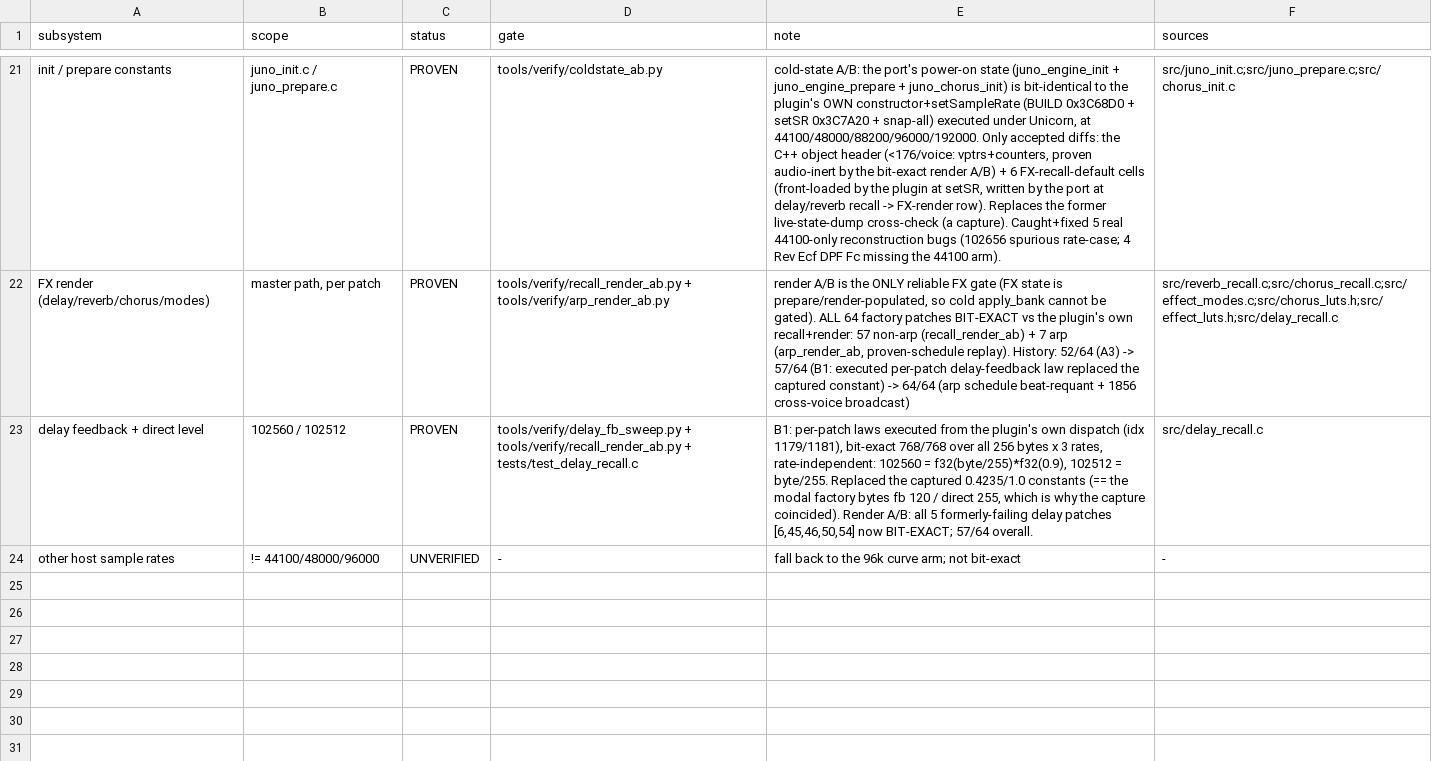
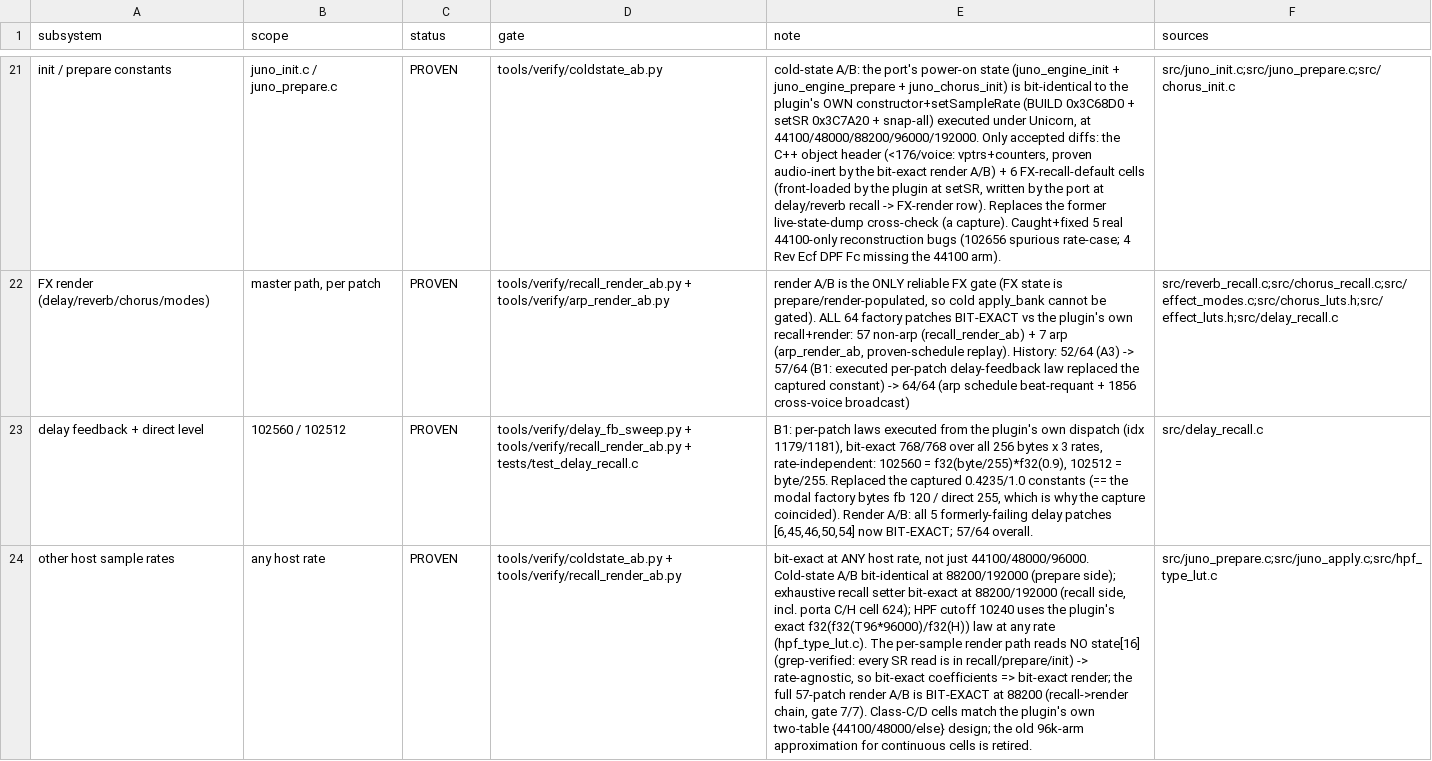
Before and after one commit to SunbrightMedia/jn60c99, a TSV file: PROVENANCE.tsv, drawn as a sheet; only a part is shown, gaps mark what is left out; the diff names each change by its address in the sheet, - before the commit and + after, or states it on an @@ line.

```diff
--- a/PROVENANCE.tsv
+++ b/PROVENANCE.tsv
-B24 (scope): != 44100/48000/96000
+B24 (scope): any host rate
-C24 (status): UNVERIFIED
+C24 (status): PROVEN
-D24 (gate): -
+D24 (gate): tools/verify/coldstate_ab.py + tools/verify/recall_render_ab.py
-E24 (note): fall back to the 96k curve arm; not bit-exact
+E24 (note): bit-exact at ANY host rate, not just 44100/48000/96000. Cold-state A/B bit-identical at 88200/192000 (prepare side); exhaustive recall setter bit-exact at 88200/192000 (recall side, incl. porta C/H cell 624); HPF cutoff 10240 uses the plugin's exact f32(f32(T96*96000)/f32(H)) law at any rate (hpf_type_lut.c). The per-sample render path reads NO state[16] (grep-verified: every SR read is in recall/prepare/init) -> rate-agnostic, so bit-exact coefficients => bit-exact render; the full 57-patch render A/B is BIT-EXACT at 88200 (recall->render chain, gate 7/7). Class-C/D cells match the plugin's own two-table {44100/48000/else} design; the old 96k-arm approximation for continuous cells is retired.
-F24 (sources): -
+F24 (sources): src/juno_prepare.c;src/juno_apply.c;src/hpf_type_lut.c
```
